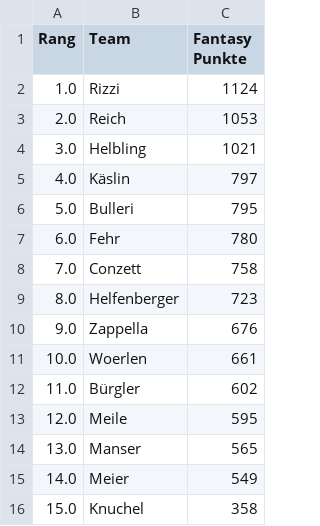
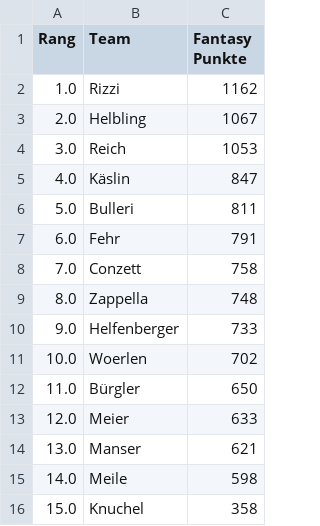
Before and after one commit to leasennch/skifantasy-results, a CSV file: watson/fantasy_points_watson_current_standings.csv, drawn as a sheet.

```diff
--- a/watson/fantasy_points_watson_current_standings.csv
+++ b/watson/fantasy_points_watson_current_standings.csv
@@ -1,16 +1,16 @@
 Rang,Team,Fantasy Punkte
-1.0,Rizzi,1124
-2.0,Reich,1053
-3.0,Helbling,1021
-4.0,Käslin,797
-5.0,Bulleri,795
-6.0,Fehr,780
+1.0,Rizzi,1162
+2.0,Helbling,1067
+3.0,Reich,1053
+4.0,Käslin,847
+5.0,Bulleri,811
+6.0,Fehr,791
 7.0,Conzett,758
-8.0,Helfenberger,723
-9.0,Zappella,676
-10.0,Woerlen,661
-11.0,Bürgler,602
-12.0,Meile,595
-13.0,Manser,565
-14.0,Meier,549
+8.0,Zappella,748
+9.0,Helfenberger,733
+10.0,Woerlen,702
+11.0,Bürgler,650
+12.0,Meier,633
+13.0,Manser,621
+14.0,Meile,598
 15.0,Knuchel,358
```
Also changed, not shown: unteresAaretal/fantasy_points_Unteres Aaretal_point_races.csv, watson/fantasy_points_watson_point_races.csv, 15 other files.
